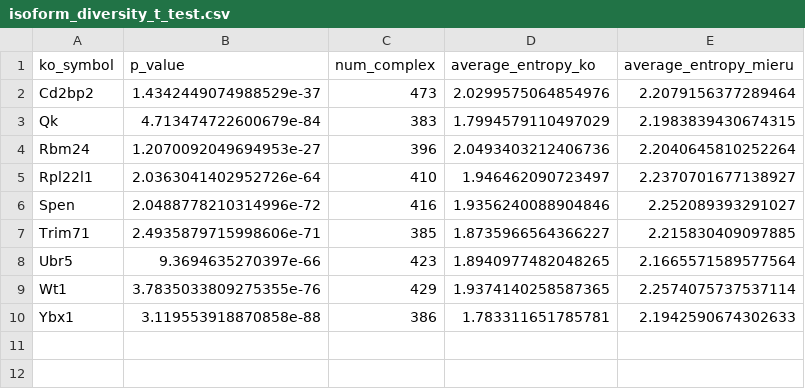
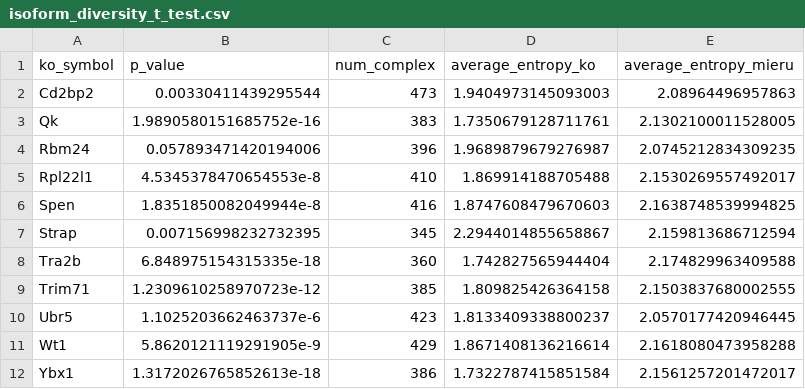
Before and after one commit to akikuno/mieru-splicing-project, a CSV file: Fig2-4/reports/Fig7/isoform_diversity_t_test.csv, drawn as a sheet.

Commit message:
WIP: diversity comparison

```diff
--- a/Fig2-4/reports/Fig7/isoform_diversity_t_test.csv
+++ b/Fig2-4/reports/Fig7/isoform_diversity_t_test.csv
@@ -1,10 +1,12 @@
 ko_symbol,p_value,num_complex,average_entropy_ko,average_entropy_mieru
-Cd2bp2,1.4342449074988529e-37,473,2.0299575064854976,2.2079156377289464
-Qk,4.713474722600679e-84,383,1.7994579110497029,2.1983839430674315
-Rbm24,1.2070092049694953e-27,396,2.0493403212406736,2.2040645810252264
-Rpl22l1,2.0363041402952726e-64,410,1.946462090723497,2.2370701677138927
-Spen,2.0488778210314996e-72,416,1.9356240088904846,2.252089393291027
-Trim71,2.4935879715998606e-71,385,1.8735966564366227,2.215830409097885
-Ubr5,9.3694635270397e-66,423,1.8940977482048265,2.1665571589577564
-Wt1,3.7835033809275355e-76,429,1.9374140258587365,2.2574075737537114
-Ybx1,3.119553918870858e-88,386,1.783311651785781,2.1942590674302633
+Cd2bp2,0.00330411439295544,473,1.9404973145093003,2.08964496957863
+Qk,1.9890580151685752e-16,383,1.7350679128711761,2.1302100011528005
+Rbm24,0.057893471420194006,396,1.9689879679276987,2.0745212834309235
+Rpl22l1,4.5345378470654553e-8,410,1.869914188705488,2.1530269557492017
+Spen,1.8351850082049944e-8,416,1.8747608479670603,2.1638748539994825
+Strap,0.007156998232732395,345,2.2944014855658867,2.159813686712594
+Tra2b,6.848975154315335e-18,360,1.742827565944404,2.174829963409588
+Trim71,1.2309610258970723e-12,385,1.809825426364158,2.1503837680002555
+Ubr5,1.1025203662463737e-6,423,1.8133409338800237,2.0570177420946445
+Wt1,5.8620121119291905e-9,429,1.8671408136216614,2.1618080473958288
+Ybx1,1.3172026765852613e-18,386,1.7322787415851584,2.1561257201472017
```
Also changed, not shown: 5 other files.
